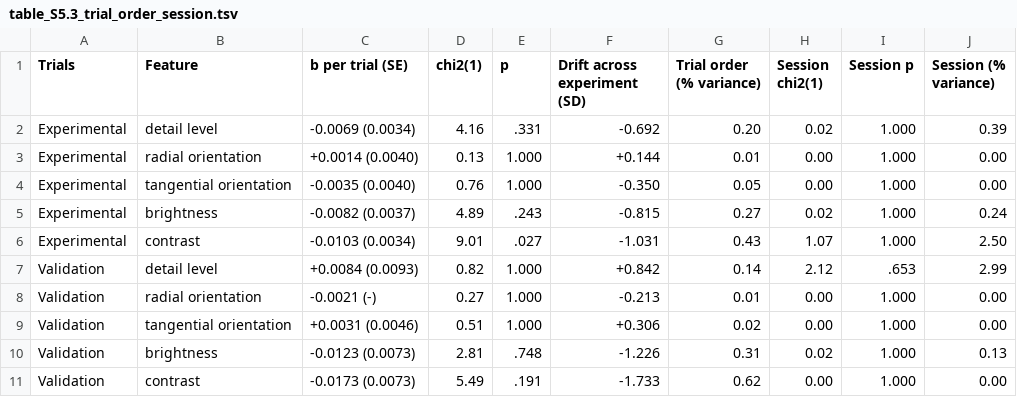
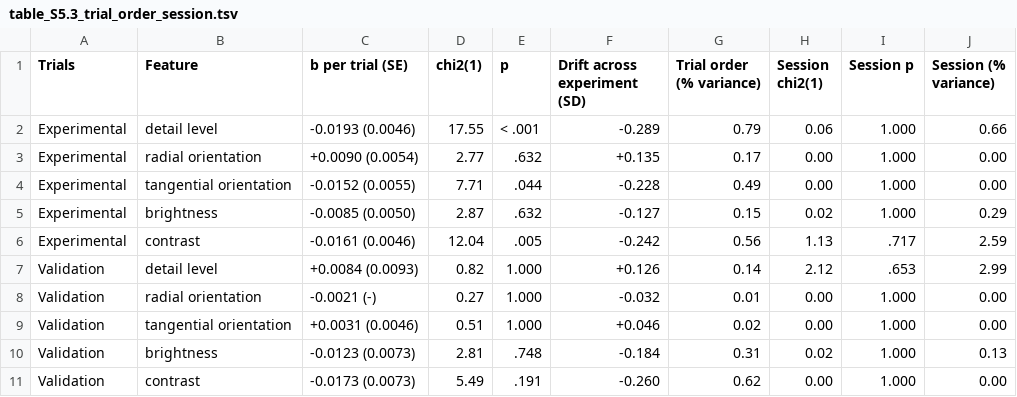
Before and after one commit to trevorhewitt/vizex_replication, a TSV file: 015_tables/table_S5.3_trial_order_session.tsv, drawn as a sheet.

```diff
--- a/015_tables/table_S5.3_trial_order_session.tsv
+++ b/015_tables/table_S5.3_trial_order_session.tsv
@@ -1,11 +1,11 @@
 Trials	Feature	b per trial (SE)	chi2(1)	p	Drift across experiment (SD)	Trial order (% variance)	Session chi2(1)	Session p	Session (% variance)
-Experimental	detail level	-0.0069 (0.0034)	4.16	.331	-0.692	0.20	0.02	1.000	0.39
-Experimental	radial orientation	+0.0014 (0.0040)	0.13	1.000	+0.144	0.01	0.00	1.000	0.00
-Experimental	tangential orientation	-0.0035 (0.0040)	0.76	1.000	-0.350	0.05	0.00	1.000	0.00
-Experimental	brightness	-0.0082 (0.0037)	4.89	.243	-0.815	0.27	0.02	1.000	0.24
-Experimental	contrast	-0.0103 (0.0034)	9.01	.027	-1.031	0.43	1.07	1.000	2.50
-Validation	detail level	+0.0084 (0.0093)	0.82	1.000	+0.842	0.14	2.12	.653	2.99
-Validation	radial orientation	-0.0021 (-)	0.27	1.000	-0.213	0.01	0.00	1.000	0.00
-Validation	tangential orientation	+0.0031 (0.0046)	0.51	1.000	+0.306	0.02	0.00	1.000	0.00
-Validation	brightness	-0.0123 (0.0073)	2.81	.748	-1.226	0.31	0.02	1.000	0.13
-Validation	contrast	-0.0173 (0.0073)	5.49	.191	-1.733	0.62	0.00	1.000	0.00
+Experimental	detail level	-0.0193 (0.0046)	17.55	< .001	-0.289	0.79	0.06	1.000	0.66
+Experimental	radial orientation	+0.0090 (0.0054)	2.77	.632	+0.135	0.17	0.00	1.000	0.00
+Experimental	tangential orientation	-0.0152 (0.0055)	7.71	.044	-0.228	0.49	0.00	1.000	0.00
+Experimental	brightness	-0.0085 (0.0050)	2.87	.632	-0.127	0.15	0.02	1.000	0.29
+Experimental	contrast	-0.0161 (0.0046)	12.04	.005	-0.242	0.56	1.13	.717	2.59
+Validation	detail level	+0.0084 (0.0093)	0.82	1.000	+0.126	0.14	2.12	.653	2.99
+Validation	radial orientation	-0.0021 (-)	0.27	1.000	-0.032	0.01	0.00	1.000	0.00
+Validation	tangential orientation	+0.0031 (0.0046)	0.51	1.000	+0.046	0.02	0.00	1.000	0.00
+Validation	brightness	-0.0123 (0.0073)	2.81	.748	-0.184	0.31	0.02	1.000	0.13
+Validation	contrast	-0.0173 (0.0073)	5.49	.191	-0.260	0.62	0.00	1.000	0.00
```
Also changed, not shown: 015_tables/table_S5.2_raw.csv, 015_tables/table_S5.3_raw.csv, 1 other file.
